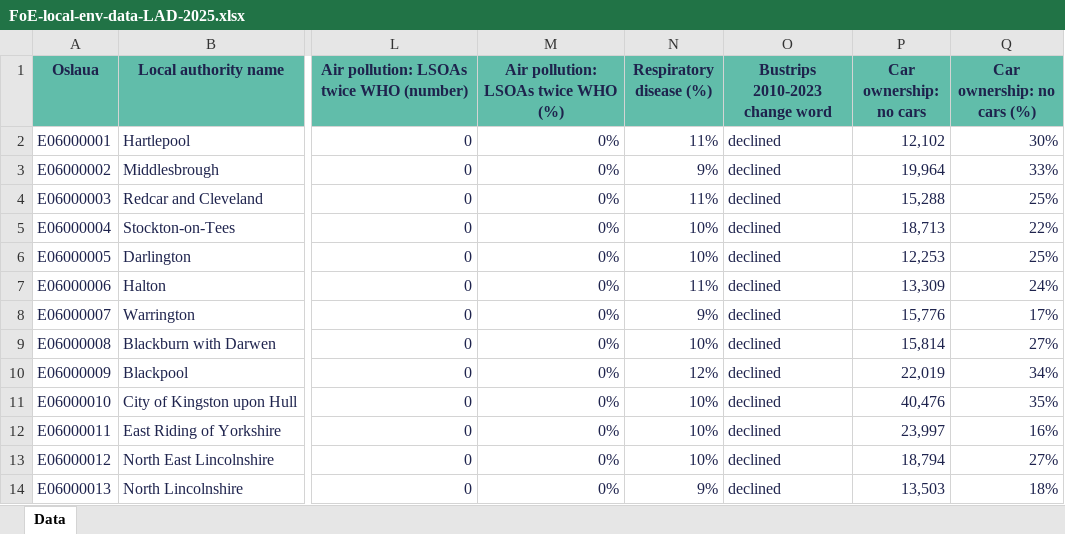
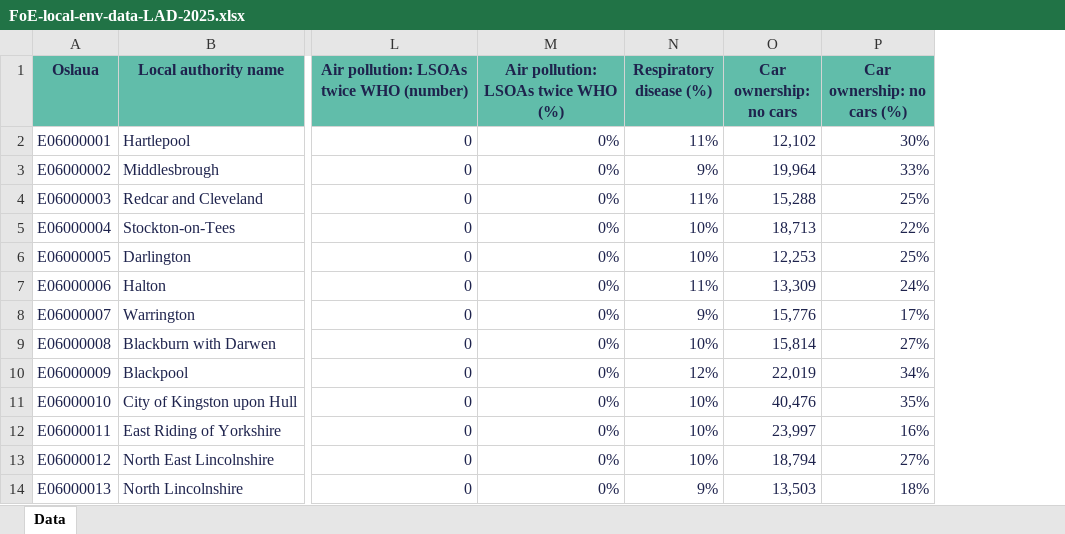
Before and after one commit to friendsoftheearth-data/friendsoftheearth-data.github.io, an Excel workbook: datasets/local-data/FoE-local-env-data-LAD-2025.xlsx, sheet Data, drawn as a sheet; only a part is shown, gaps mark what is left out; values as stored, in another font and other column widths than the file's, no borders; the diff names each change by its address in the sheet, - before the commit and + after, or states it on an @@ line.

Commit message:
Updating local authority xlsx

```diff
--- a/datasets/local-data/FoE-local-env-data-LAD-2025.xlsx (sheet Data)
+++ b/datasets/local-data/FoE-local-env-data-LAD-2025.xlsx (sheet Data)
-column O (Bustrips 2010-2023 change word), rows 2-14: all declined
```
